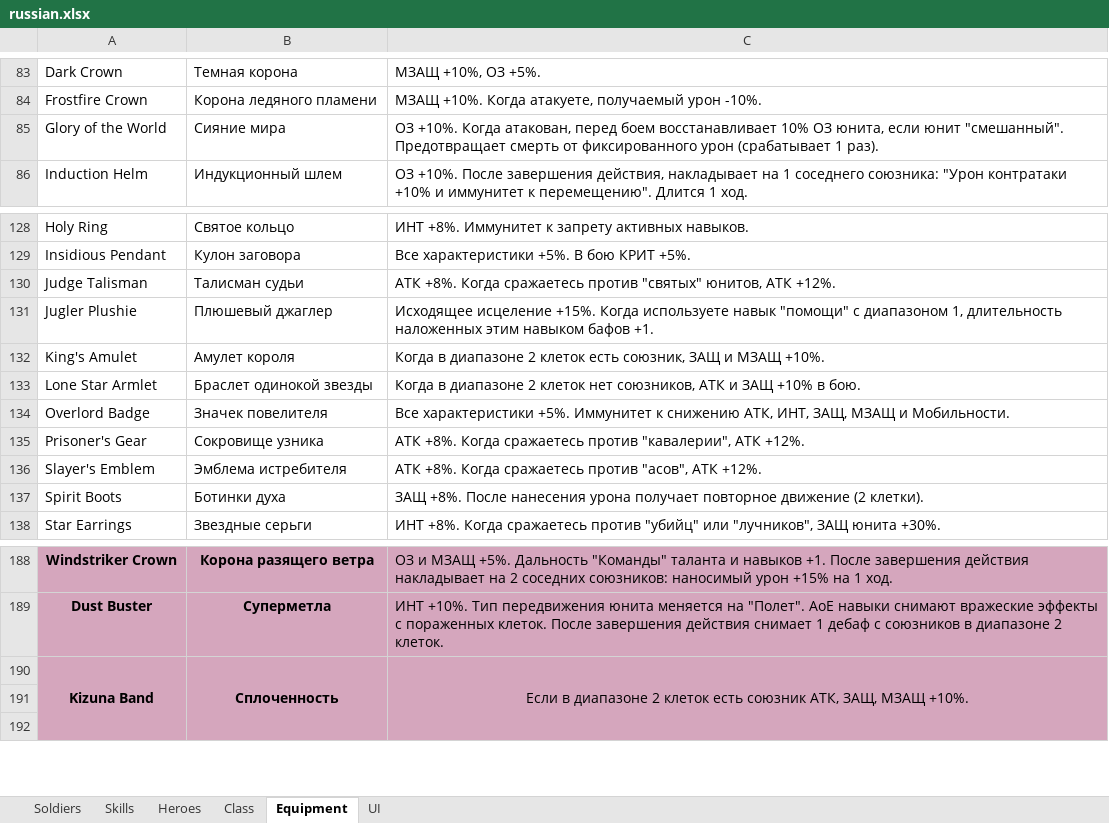
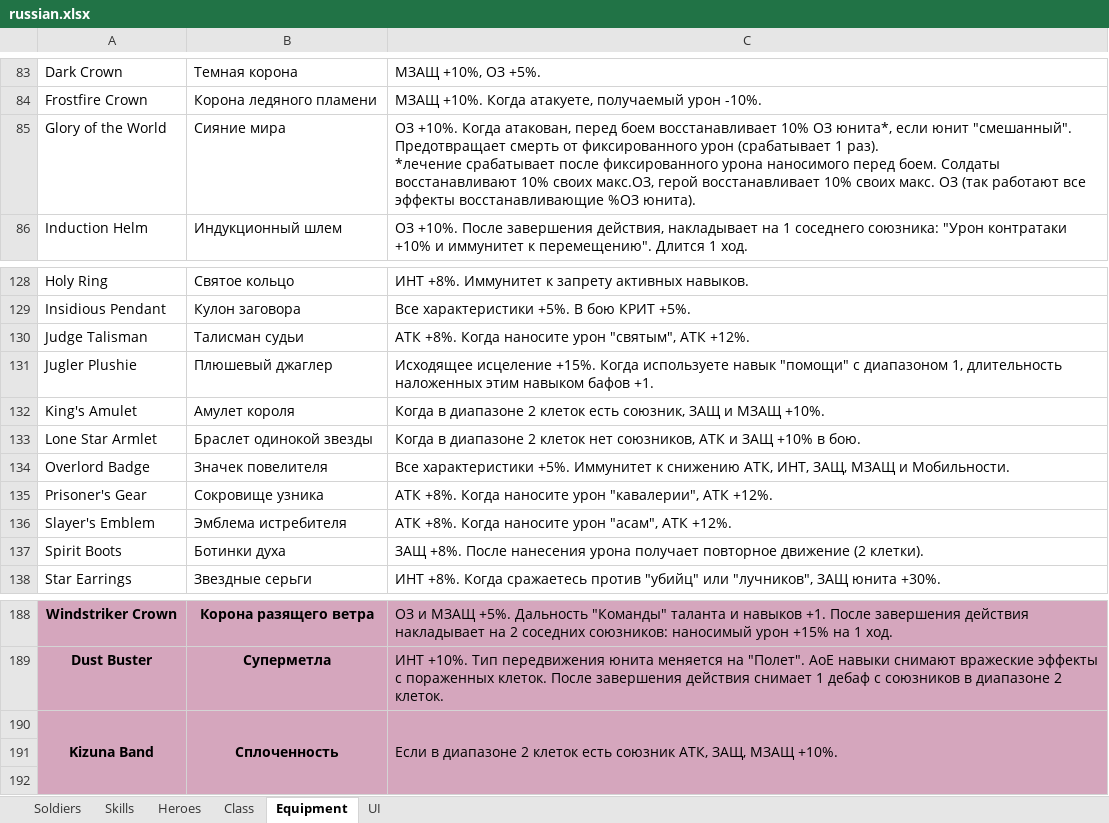
Before and after one commit to RedWrath5/wikigrisser-next, an Excel workbook: data/russian.xlsx, sheet Equipment, drawn as a sheet; only a part is shown, gaps mark what is left out; values as stored, in another font and other column widths than the file's, no borders; conditional formats not drawn; ↵ is a line break in a cell; the diff names each change by its address in the sheet, - before the commit and + after, or states it on an @@ line.

```diff
--- a/data/russian.xlsx (sheet Equipment)
+++ b/data/russian.xlsx (sheet Equipment)
-C85: …10% ОЗ юнита, если юнит "смешанный". Предотвращает смерть от фиксированного урон (срабатывает 1 раз).
+C85: …10% ОЗ юнита*, если юнит "смешанный". Предотвращает смерть от фиксированного урон (срабатывает 1 раз). ↵ *лечение срабатывает после фиксированного урона наносимого перед боем. Солдаты восстанавливают 10% своих макс.ОЗ, герой восстанавливает 10% своих макс. ОЗ (так работают все эффекты восстанавливающие %ОЗ юнита).
-C130: …+8%. Когда сражаетесь против "святых" юнитов, АТК +12%.
+C130: …+8%. Когда наносите урон "святым", АТК +12%.
-C135: …+8%. Когда сражаетесь против "кавалерии", АТК…
+C135: …+8%. Когда наносите урон "кавалерии", АТК…
-C136: …+8%. Когда сражаетесь против "асов", АТК +12%.
+C136: …+8%. Когда наносите урон "асам", АТК +12%.
-C190 alignment: center
+C190 alignment: left
```
Also changed, not shown: sheet Skills, sheet Heroes, sheet UI, sheet Class, 4 other files.
